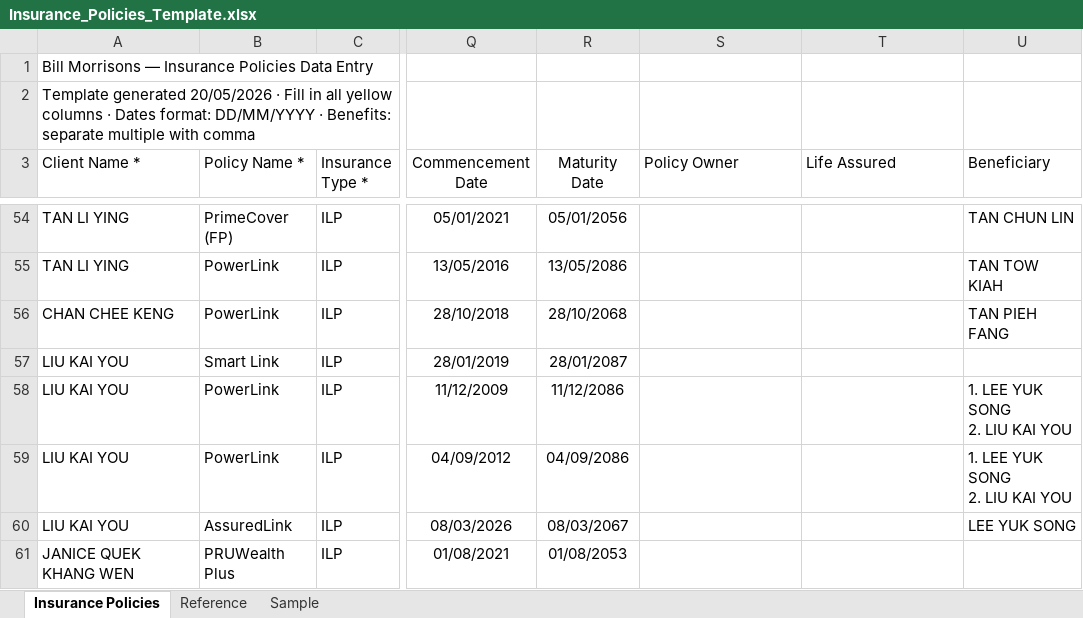
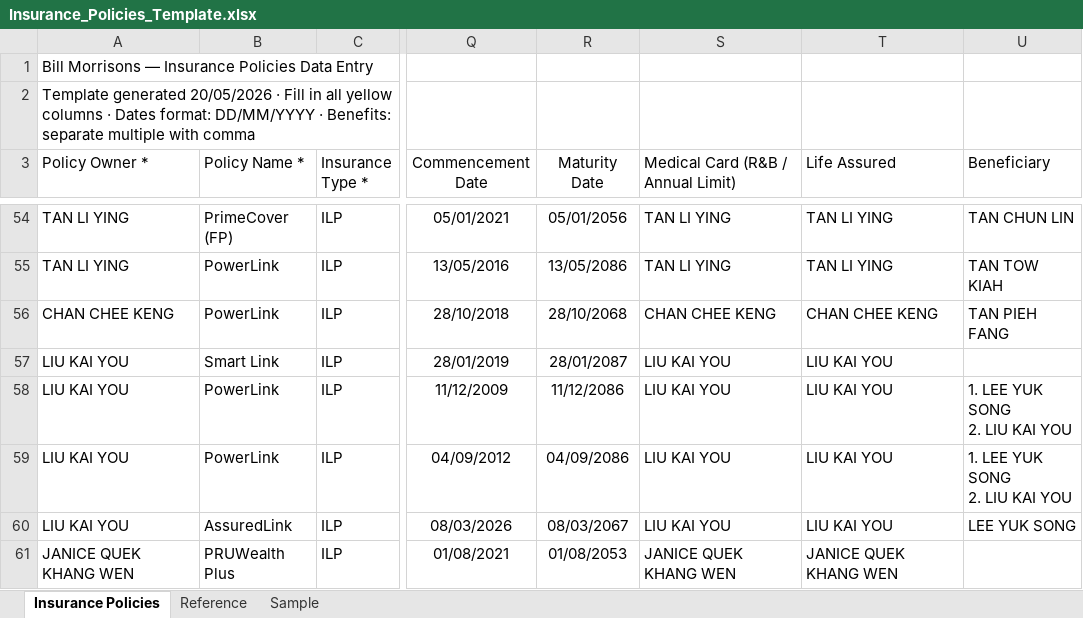
Before and after one commit to finvaio666/finvaio, an Excel workbook: notion-import-templates/Insurance_Policies_Template.xlsx, sheet Insurance Policies, drawn as a sheet; only a part is shown, gaps mark what is left out; values as stored, in another font and other column widths than the file's, no borders; table styles not drawn; the diff covers the shown part only; the diff names each change by its address in the sheet, - before the commit and + after, or states it on an @@ line.

```diff
--- a/notion-import-templates/Insurance_Policies_Template.xlsx (sheet Insurance Policies)
+++ b/notion-import-templates/Insurance_Policies_Template.xlsx (sheet Insurance Policies)
-A3: Client Name *
+A3: Policy Owner *
-S3: Policy Owner
+S3: Medical Card (R&B / Annual Limit)
-S54:S55: (empty)
+S54:S55: TAN LI YING
-T54:T55 (Life Assured): (empty)
+T54:T55 (Life Assured): TAN LI YING
-S56: (empty)
+S56: CHAN CHEE KENG
-T56 (Life Assured): (empty)
+T56 (Life Assured): CHAN CHEE KENG
-S57:S60: (empty)
+S57:S60: LIU KAI YOU
-T57:T60 (Life Assured): (empty)
+T57:T60 (Life Assured): LIU KAI YOU
-S61: (empty)
+S61: JANICE QUEK KHANG WEN
-T61 (Life Assured): (empty)
+T61 (Life Assured): JANICE QUEK KHANG WEN
```
Also changed, not shown: 100 edited cells elsewhere in this sheet, 3 other files.
